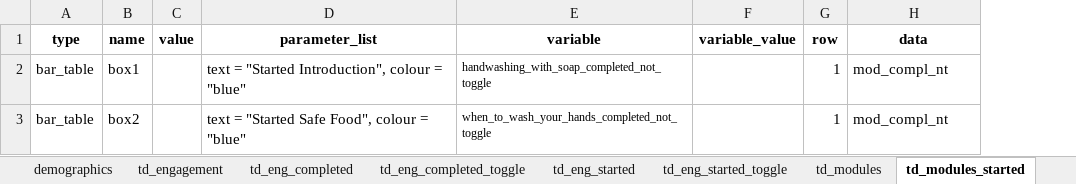
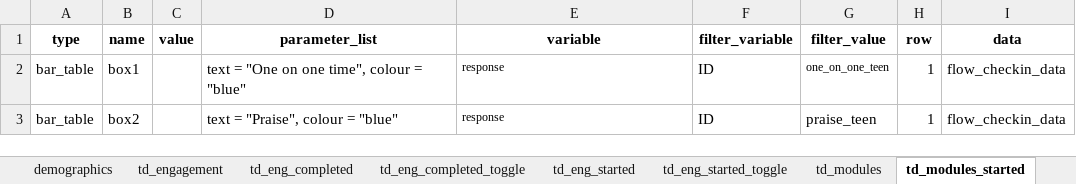
Before and after one commit to IDEMSInternational/ExcelToShiny, an Excel workbook: WASH_shiny.xlsx, sheet td_modules_started, drawn as a sheet; values as stored, in another font and other column widths than the file's, no borders; removed rows and columns are numbered as before the commit, all else as after; the diff names each change by its address in the sheet, - before the commit and + after, or states it on an @@ line.

```diff
--- a/WASH_shiny.xlsx (sheet td_modules_started)
+++ b/WASH_shiny.xlsx (sheet td_modules_started)
-column F (variable_value), empty
+column F (filter_variable), rows 2-3: ID | ID
+column G (filter_value), rows 2-3: one_on_one_teen | praise_teen
-D2 (parameter_list): text = "Started Introduction", colour = "blue"
+D2 (parameter_list): text = "One on one time", colour = "blue"
-E2 (variable): handwashing_with_soap_completed_not_toggle
+E2 (variable): response
-I2:I3 (data): mod_compl_nt
+I2:I3 (data): flow_checkin_data
-D3 (parameter_list): text = "Started Safe Food", colour = "blue"
+D3 (parameter_list): text = "Praise", colour = "blue"
-E3 (variable): when_to_wash_your_hands_completed_not_toggle
+E3 (variable): response
```
Also changed, not shown: sheet contents, other sheet tabs, 5 other files.
